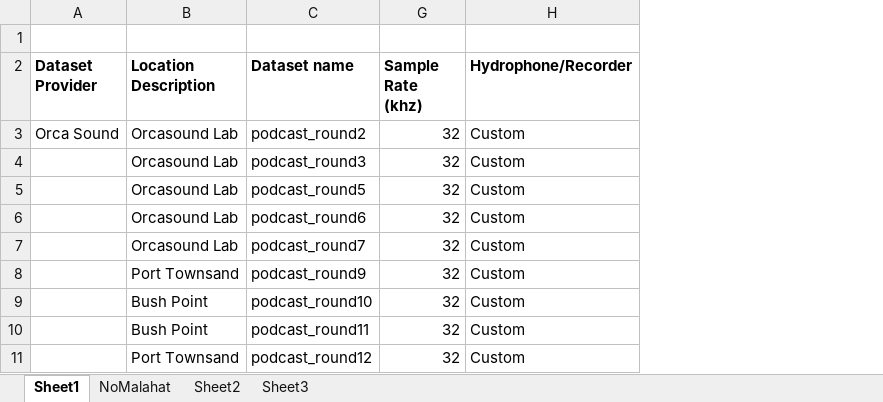
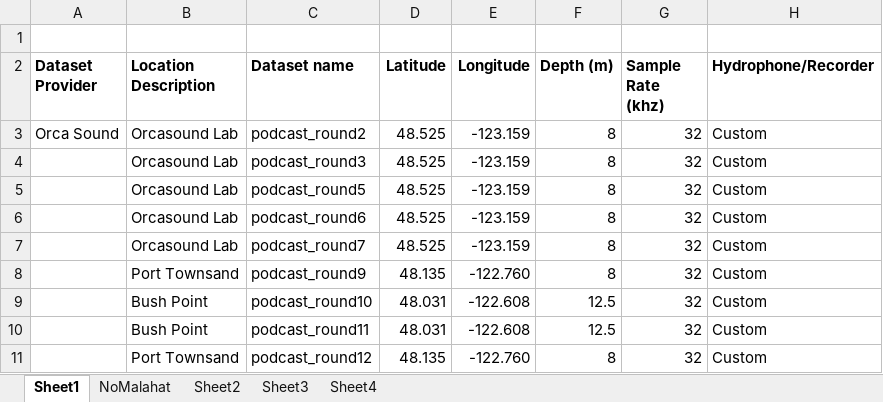
Before and after one commit to JPalmerK/DCLDE2026, an Excel workbook: Documentation/Summary.xlsx, sheet Sheet1, drawn as a sheet; only a part is shown; values as stored, in another font and other column widths than the file's, no borders; the diff names each change by its address in the sheet, - before the commit and + after, or states it on an @@ line.

```diff
--- a/Documentation/Summary.xlsx (sheet Sheet1)
+++ b/Documentation/Summary.xlsx (sheet Sheet1)
+sheet tab: Sheet4
@@ column D (Latitude) unhidden, rows 3-11: 48.525 | 48.525 | 48.525 | 48.525 | 48.525 | 48.135 | 48.031 | 48.031 | 48.135 @@
@@ column E (Longitude) unhidden, rows 3-11: -123.159 | -123.159 | -123.159 | -123.159 | -123.159 | -122.760 | -122.608 | -122.608 | -122.760 @@
@@ column F (Depth (m)) unhidden, rows 3-11: 8 | 8 | 8 | 8 | 8 | 8 | 12.5 | 12.5 | 8 @@
```
Also changed, not shown: sheet NoMalahat, 2 other files.
